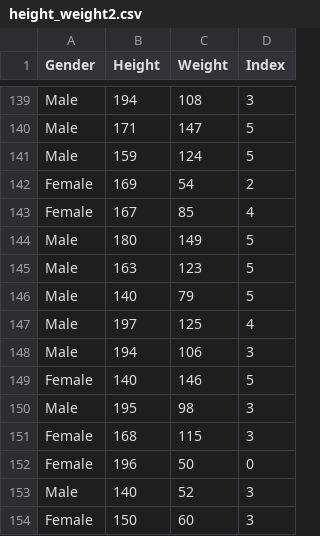
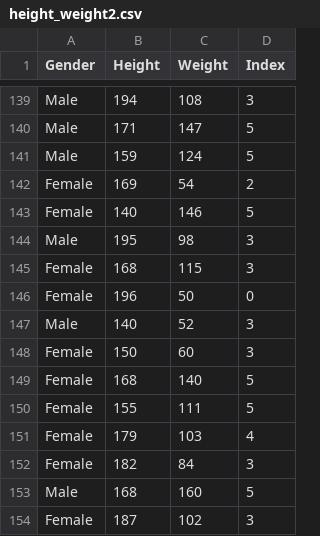
Before and after one commit to valeriymac/Parsen, a CSV file: height_weight2.csv, drawn as a sheet; only a part is shown, gaps mark what is left out; the shorter side is filled out with more unchanged rows; the diff covers the shown part only; the diff names each change by its address in the sheet, - before the commit and + after, or states it on an @@ line.

```diff
--- a/height_weight2.csv
+++ b/height_weight2.csv
-row 143: Female | 167 | 85 | 4
-row 144: Male | 180 | 149 | 5
-row 145: Male | 163 | 123 | 5
-row 146: Male | 140 | 79 | 5
-row 147: Male | 197 | 125 | 4
-row 148: Male | 194 | 106 | 3
```
Also changed, not shown: 19 removed rows elsewhere in this file, 5 other files.
